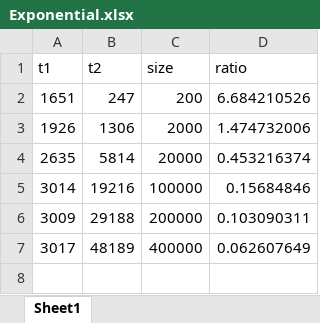
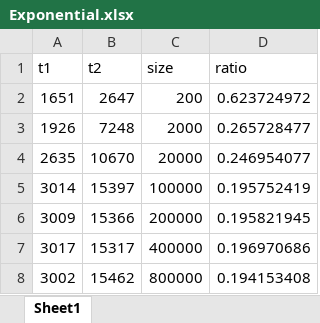
Before and after one commit to svenschmidt75/ChurchillCodingChallenge, an Excel workbook: Exponential.xlsx, sheet Sheet1, drawn as a sheet; values as stored, in another font and other column widths than the file's, no borders; charts and pictures not drawn; the diff names each change by its address in the sheet, - before the commit and + after, or states it on an @@ line.

```diff
--- a/Exponential.xlsx (sheet Sheet1)
+++ b/Exponential.xlsx (sheet Sheet1)
-B2 (t2): 247
+B2 (t2): 2647
-D2 (ratio): 6.684210526
+D2 (ratio): 0.623724972
-B3 (t2): 1306
+B3 (t2): 7248
-D3 (ratio): 1.474732006
+D3 (ratio): 0.265728477
-B4 (t2): 5814
+B4 (t2): 10670
-D4 (ratio): 0.453216374
+D4 (ratio): 0.246954077
-B5 (t2): 19216
+B5 (t2): 15397
-D5 (ratio): 0.15684846
+D5 (ratio): 0.195752419
-B6 (t2): 29188
+B6 (t2): 15366
-D6 (ratio): 0.103090311
+D6 (ratio): 0.195821945
-B7 (t2): 48189
+B7 (t2): 15317
-D7 (ratio): 0.062607649
+D7 (ratio): 0.196970686
+row 8: 3002 | 15462 | 800000 | 0.194153408
```
Also changed, not shown: charts or pictures, 3 other files.
